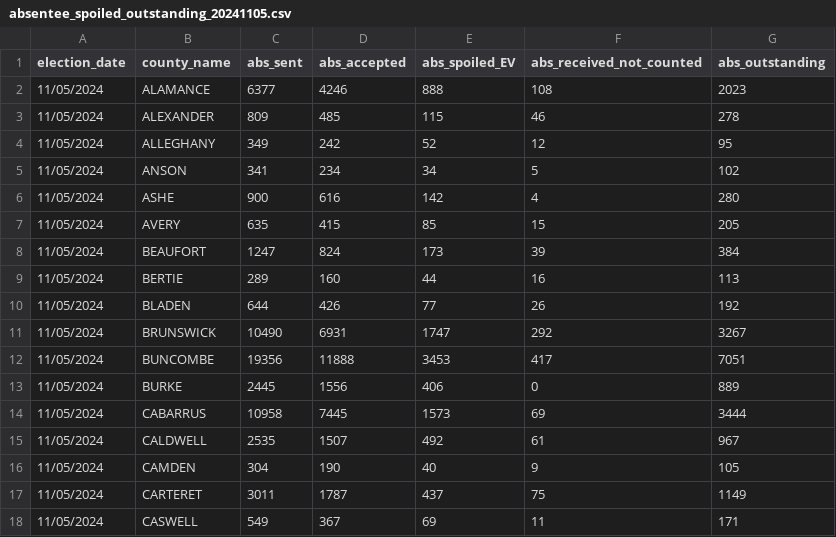
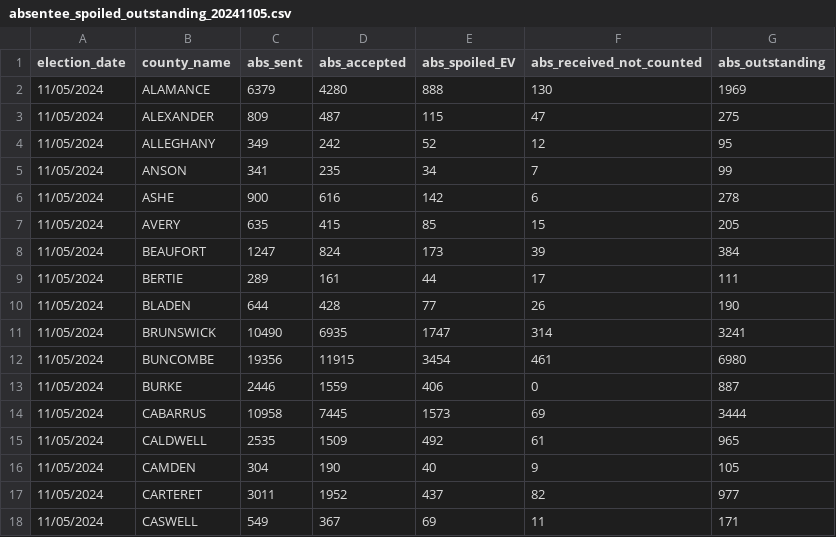
Before and after one commit to abcotvdata/NC-ballot-tracker-2024, a CSV file: absentee_spoiled_outstanding_20241105.csv, drawn as a sheet; only a part is shown; the diff covers the shown part only.

```diff
--- a/absentee_spoiled_outstanding_20241105.csv
+++ b/absentee_spoiled_outstanding_20241105.csv
@@ -1,18 +1,18 @@
 election_date,county_name,abs_sent,abs_accepted,abs_spoiled_EV,abs_received_not_counted,abs_outstanding
-11/05/2024,ALAMANCE,6377,4246,888,108,2023
-11/05/2024,ALEXANDER,809,485,115,46,278
+11/05/2024,ALAMANCE,6379,4280,888,130,1969
+11/05/2024,ALEXANDER,809,487,115,47,275
 11/05/2024,ALLEGHANY,349,242,52,12,95
-11/05/2024,ANSON,341,234,34,5,102
-11/05/2024,ASHE,900,616,142,4,280
+11/05/2024,ANSON,341,235,34,7,99
+11/05/2024,ASHE,900,616,142,6,278
 11/05/2024,AVERY,635,415,85,15,205
 11/05/2024,BEAUFORT,1247,824,173,39,384
-11/05/2024,BERTIE,289,160,44,16,113
-11/05/2024,BLADEN,644,426,77,26,192
-11/05/2024,BRUNSWICK,10490,6931,1747,292,3267
-11/05/2024,BUNCOMBE,19356,11888,3453,417,7051
-11/05/2024,BURKE,2445,1556,406,0,889
+11/05/2024,BERTIE,289,161,44,17,111
+11/05/2024,BLADEN,644,428,77,26,190
+11/05/2024,BRUNSWICK,10490,6935,1747,314,3241
+11/05/2024,BUNCOMBE,19356,11915,3454,461,6980
+11/05/2024,BURKE,2446,1559,406,0,887
 11/05/2024,CABARRUS,10958,7445,1573,69,3444
-11/05/2024,CALDWELL,2535,1507,492,61,967
+11/05/2024,CALDWELL,2535,1509,492,61,965
 11/05/2024,CAMDEN,304,190,40,9,105
-11/05/2024,CARTERET,3011,1787,437,75,1149
+11/05/2024,CARTERET,3011,1952,437,82,977
 11/05/2024,CASWELL,549,367,69,11,171
```
Also changed, not shown: 152 edited cells elsewhere in this file, votes_cast.csv, 3 other files.
